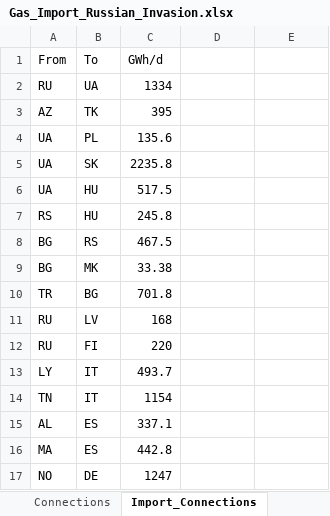
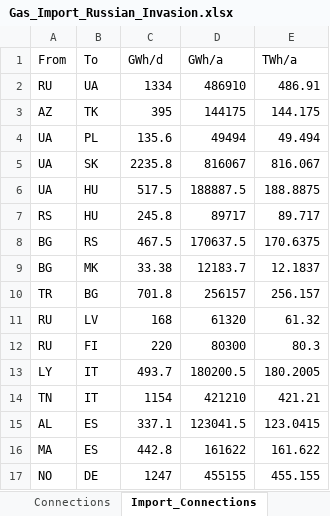
Before and after one commit to CSEI-EU/gas_infrastructure_model, an Excel workbook: 01_data/01_input_data/02_processed/Gas_Import_Russian_Invasion.xlsx, sheet Import_Connections, drawn as a sheet; only a part is shown; values as stored, in another font and other column widths than the file's, no borders; the diff covers the shown part only; the diff names each change by its address in the sheet, - before the commit and + after, or states it on an @@ line.

Commit message:
improve Russian case script

```diff
--- a/01_data/01_input_data/02_processed/Gas_Import_Russian_Invasion.xlsx (sheet Import_Connections)
+++ b/01_data/01_input_data/02_processed/Gas_Import_Russian_Invasion.xlsx (sheet Import_Connections)
-D1: (empty)
+D1: GWh/a
-E1: (empty)
+E1: TWh/a
-D2 (GWh/a): (empty)
+D2 (GWh/a): 486910
-E2 (TWh/a): (empty)
+E2 (TWh/a): 486.91
-D3 (GWh/a): (empty)
+D3 (GWh/a): 144175
-E3 (TWh/a): (empty)
+E3 (TWh/a): 144.175
-D4 (GWh/a): (empty)
+D4 (GWh/a): 49494
-E4 (TWh/a): (empty)
+E4 (TWh/a): 49.494
-D5 (GWh/a): (empty)
+D5 (GWh/a): 816067
-E5 (TWh/a): (empty)
+E5 (TWh/a): 816.067
-D6 (GWh/a): (empty)
+D6 (GWh/a): 188887.5
-E6 (TWh/a): (empty)
+E6 (TWh/a): 188.8875
-D7 (GWh/a): (empty)
+D7 (GWh/a): 89717
-E7 (TWh/a): (empty)
+E7 (TWh/a): 89.717
-D8 (GWh/a): (empty)
+D8 (GWh/a): 170637.5
-E8 (TWh/a): (empty)
+E8 (TWh/a): 170.6375
-D9 (GWh/a): (empty)
+D9 (GWh/a): 12183.7
-E9 (TWh/a): (empty)
+E9 (TWh/a): 12.1837
-D10 (GWh/a): (empty)
+D10 (GWh/a): 256157
-E10 (TWh/a): (empty)
+E10 (TWh/a): 256.157
-D11 (GWh/a): (empty)
+D11 (GWh/a): 61320
-E11 (TWh/a): (empty)
+E11 (TWh/a): 61.32
-D12 (GWh/a): (empty)
+D12 (GWh/a): 80300
-E12 (TWh/a): (empty)
+E12 (TWh/a): 80.3
-D13 (GWh/a): (empty)
+D13 (GWh/a): 180200.5
-E13 (TWh/a): (empty)
+E13 (TWh/a): 180.2005
-D14 (GWh/a): (empty)
+D14 (GWh/a): 421210
-E14 (TWh/a): (empty)
+E14 (TWh/a): 421.21
-D15 (GWh/a): (empty)
+D15 (GWh/a): 123041.5
-E15 (TWh/a): (empty)
+E15 (TWh/a): 123.0415
-D16 (GWh/a): (empty)
+D16 (GWh/a): 161622
-E16 (TWh/a): (empty)
+E16 (TWh/a): 161.622
-D17 (GWh/a): (empty)
+D17 (GWh/a): 455155
-E17 (TWh/a): (empty)
+E17 (TWh/a): 455.155
```
Also changed, not shown: 14 edited cells elsewhere in this sheet, sheet nodes_lng, sheet Connections, sheet nodes_demand, sheet nodes_gas_prod, formulas that keep their value, 01_data/01_input_data/02_processed/Data_update_methane_LNG_test.xlsx, 3 other files.
